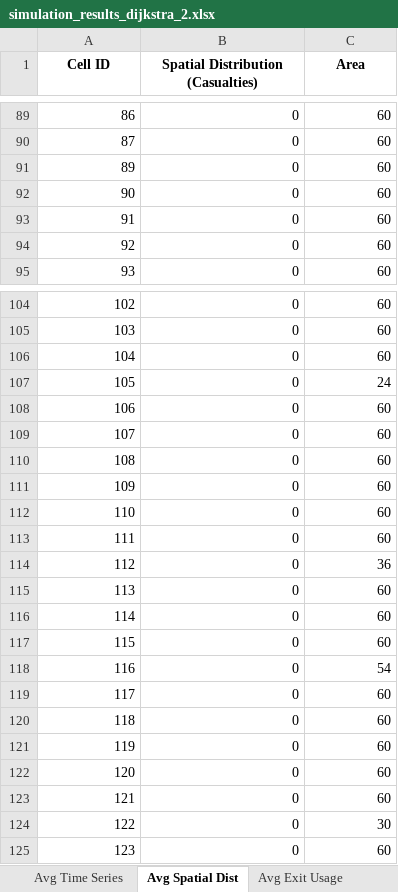
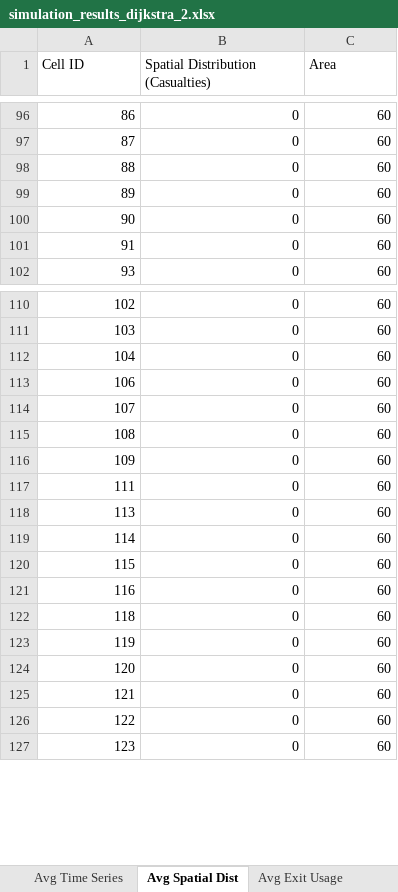
Before and after one commit to DogoeDude/Thesis_Simulation_Dijsktra, an Excel workbook: Dijkstra_Pure/simulation_results_dijkstra_2.xlsx, sheet Avg Spatial Dist, drawn as a sheet; only a part is shown, gaps mark what is left out; values as stored, in another font and other column widths than the file's, no borders; removed rows and columns are numbered as before the commit, all else as after; the diff covers the shown part only; the diff names each change by its address in the sheet, - before the commit and + after, or states it on an @@ line.

```diff
--- a/Dijkstra_Pure/simulation_results_dijkstra_2.xlsx (sheet Avg Spatial Dist)
+++ b/Dijkstra_Pure/simulation_results_dijkstra_2.xlsx (sheet Avg Spatial Dist)
@@ A1:C1 bold: on → off, alignment: center → left @@
+row 98: 88 | 0 | 60
-row 94: 92 | 0 | 60
-row 107: 105 | 0 | 24
-row 112: 110 | 0 | 60
-row 114: 112 | 0 | 36
-C121 (Area): 54
+C121 (Area): 60
-row 119: 117 | 0 | 60
-C126 (Area): 30
+C126 (Area): 60
```
Also changed, not shown: 134 added rows, 20 removed rows, 16 moved rows and 48 edited cells elsewhere in this sheet, sheet Avg Time Series, sheet Run Comparisons, sheet Avg Exit Usage, 14 other files.
